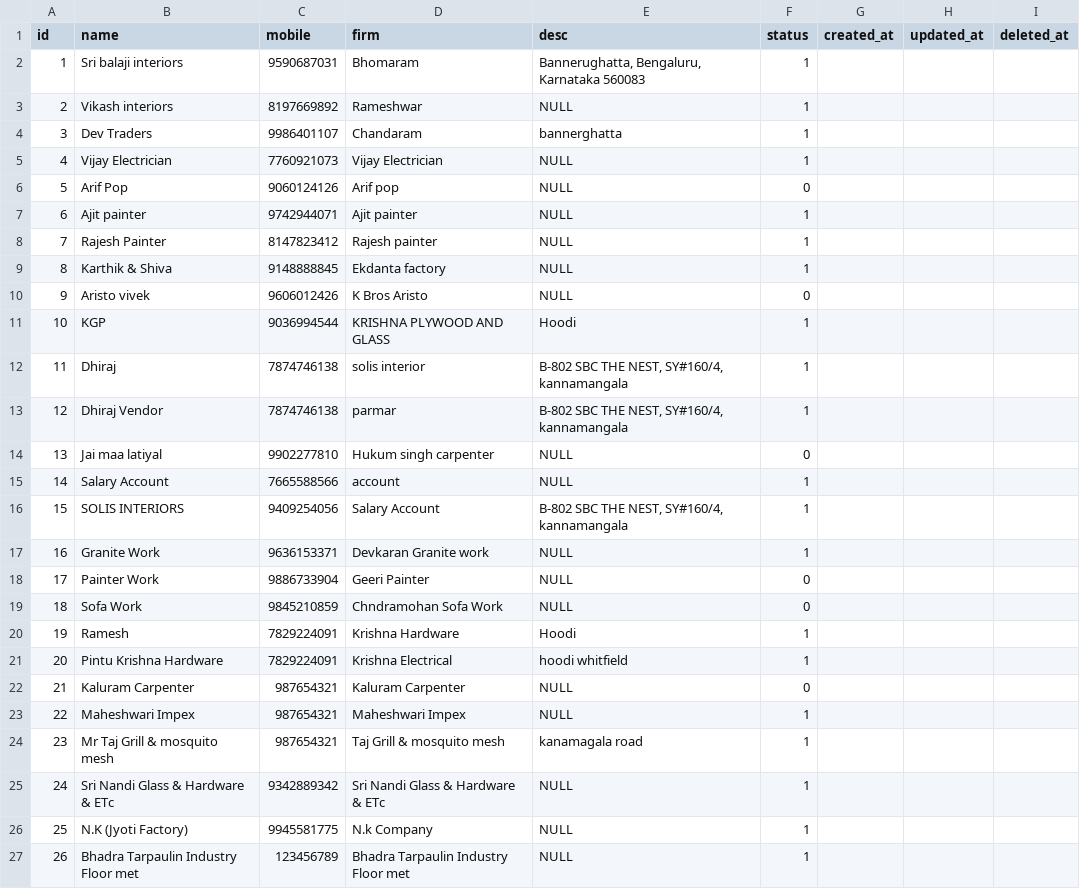
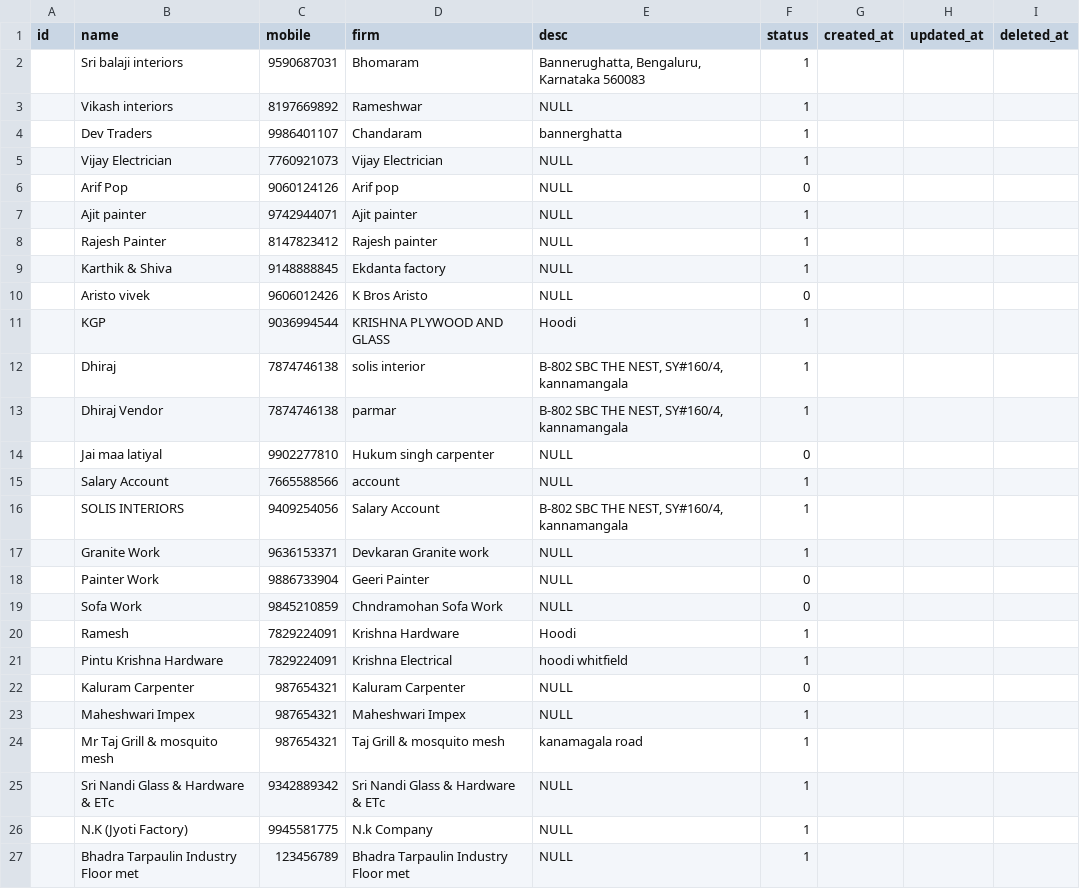
Before and after one commit to dipenparmar12/solis-app-laravel, a CSV file: database/csv/dealers.csv, drawn as a sheet.

```diff
--- a/database/csv/dealers.csv
+++ b/database/csv/dealers.csv
@@ -1,27 +1,27 @@
 id,name,mobile,firm,desc,status,created_at,updated_at,deleted_at
-1,Sri balaji interiors,9590687031,Bhomaram,"Bannerughatta, Bengaluru, Karnataka 560083",1,,,
-2,Vikash interiors,8197669892,Rameshwar,NULL,1,,,
-3,Dev Traders,9986401107,Chandaram,bannerghatta,1,,,
-4,Vijay Electrician,7760921073,Vijay Electrician,NULL,1,,,
-5,Arif Pop,9060124126,Arif pop,NULL,0,,,
-6,Ajit painter,9742944071,Ajit painter,NULL,1,,,
-7,Rajesh Painter,8147823412,Rajesh painter,NULL,1,,,
-8,Karthik & Shiva,9148888845,Ekdanta factory,NULL,1,,,
-9,Aristo vivek,9606012426,K Bros Aristo,NULL,0,,,
-10,KGP,9036994544,KRISHNA PLYWOOD AND GLASS,Hoodi,1,,,
-11,Dhiraj,7874746138,solis interior,"B-802 SBC THE NEST, SY#160/4, kannamangala",1,,,
-12,Dhiraj Vendor,7874746138,parmar,"B-802 SBC THE NEST, SY#160/4, kannamangala",1,,,
-13,Jai maa latiyal,9902277810,Hukum singh carpenter,NULL,0,,,
-14,Salary Account,7665588566,account,NULL,1,,,
-15,SOLIS INTERIORS,9409254056,Salary Account,"B-802 SBC THE NEST, SY#160/4, kannamangala",1,,,
-16,Granite Work,9636153371,Devkaran Granite work,NULL,1,,,
-17,Painter Work,9886733904,Geeri Painter,NULL,0,,,
-18,Sofa Work,9845210859,Chndramohan Sofa Work,NULL,0,,,
-19,Ramesh,7829224091,Krishna Hardware,Hoodi,1,,,
-20,Pintu Krishna Hardware,7829224091,Krishna Electrical,hoodi whitfield,1,,,
-21,Kaluram Carpenter,987654321,Kaluram Carpenter,NULL,0,,,
-22,Maheshwari Impex,987654321,Maheshwari Impex,NULL,1,,,
-23,Mr Taj Grill & mosquito mesh,987654321,Taj Grill & mosquito mesh,kanamagala road,1,,,
-24,Sri Nandi Glass & Hardware & ETc,9342889342,Sri Nandi Glass & Hardware & ETc,NULL,1,,,
-25,N.K (Jyoti Factory),9945581775,N.k Company,NULL,1,,,
-26,Bhadra Tarpaulin Industry Floor met,123456789,Bhadra Tarpaulin Industry Floor met,NULL,1,,,
+,Sri balaji interiors,9590687031,Bhomaram,"Bannerughatta, Bengaluru, Karnataka 560083",1,,,
+,Vikash interiors,8197669892,Rameshwar,NULL,1,,,
+,Dev Traders,9986401107,Chandaram,bannerghatta,1,,,
+,Vijay Electrician,7760921073,Vijay Electrician,NULL,1,,,
+,Arif Pop,9060124126,Arif pop,NULL,0,,,
+,Ajit painter,9742944071,Ajit painter,NULL,1,,,
+,Rajesh Painter,8147823412,Rajesh painter,NULL,1,,,
+,Karthik & Shiva,9148888845,Ekdanta factory,NULL,1,,,
+,Aristo vivek,9606012426,K Bros Aristo,NULL,0,,,
+,KGP,9036994544,KRISHNA PLYWOOD AND GLASS,Hoodi,1,,,
+,Dhiraj,7874746138,solis interior,"B-802 SBC THE NEST, SY#160/4, kannamangala",1,,,
+,Dhiraj Vendor,7874746138,parmar,"B-802 SBC THE NEST, SY#160/4, kannamangala",1,,,
+,Jai maa latiyal,9902277810,Hukum singh carpenter,NULL,0,,,
+,Salary Account,7665588566,account,NULL,1,,,
+,SOLIS INTERIORS,9409254056,Salary Account,"B-802 SBC THE NEST, SY#160/4, kannamangala",1,,,
+,Granite Work,9636153371,Devkaran Granite work,NULL,1,,,
+,Painter Work,9886733904,Geeri Painter,NULL,0,,,
+,Sofa Work,9845210859,Chndramohan Sofa Work,NULL,0,,,
+,Ramesh,7829224091,Krishna Hardware,Hoodi,1,,,
+,Pintu Krishna Hardware,7829224091,Krishna Electrical,hoodi whitfield,1,,,
+,Kaluram Carpenter,987654321,Kaluram Carpenter,NULL,0,,,
+,Maheshwari Impex,987654321,Maheshwari Impex,NULL,1,,,
+,Mr Taj Grill & mosquito mesh,987654321,Taj Grill & mosquito mesh,kanamagala road,1,,,
+,Sri Nandi Glass & Hardware & ETc,9342889342,Sri Nandi Glass & Hardware & ETc,NULL,1,,,
+,N.K (Jyoti Factory),9945581775,N.k Company,NULL,1,,,
+,Bhadra Tarpaulin Industry Floor met,123456789,Bhadra Tarpaulin Industry Floor met,NULL,1,,,
```
Also changed, not shown: database/csv/estimates.csv, database/csv/expenses.csv, 11 other files.
